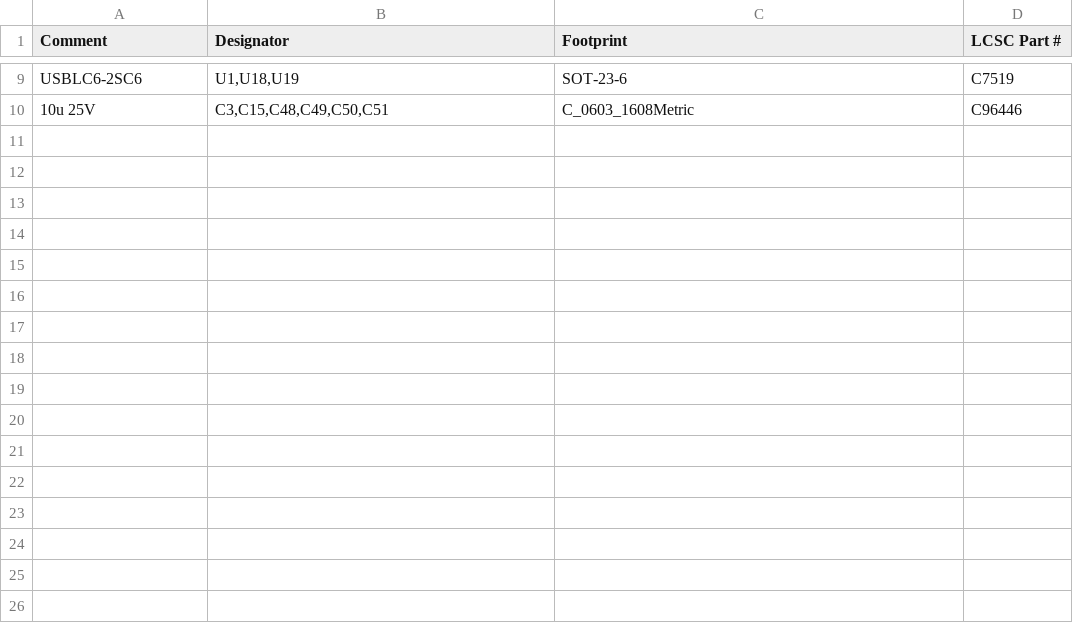
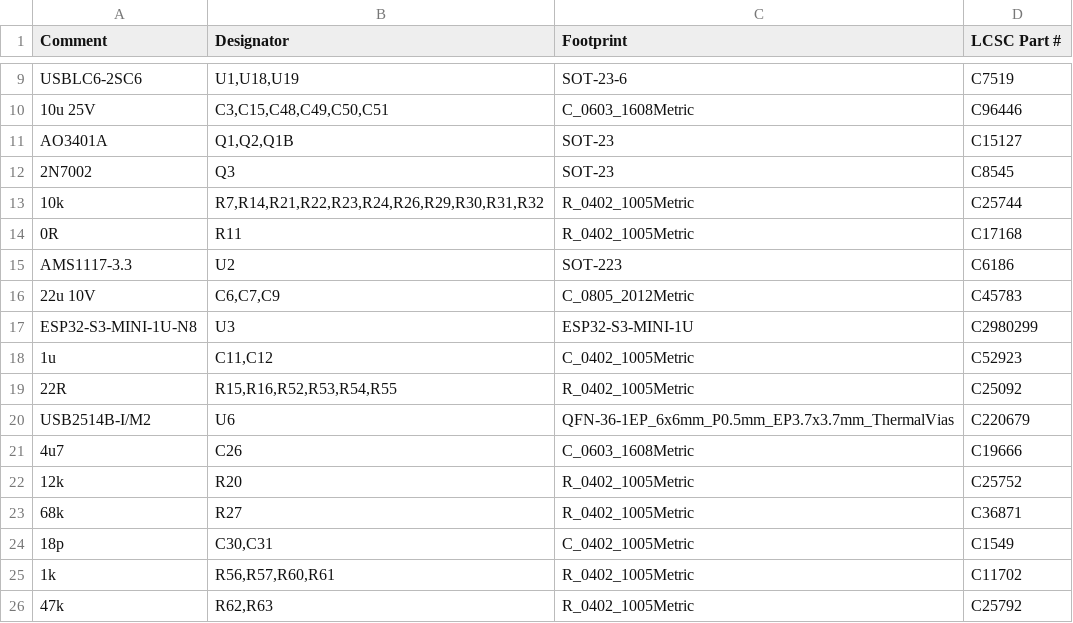
Before and after one commit to avotattoocastro-creator/apk_android_avo, a CSV file: hardware/dock/V1/PCB/out/JLCPCB_BOM.csv, drawn as a sheet; only a part is shown, gaps mark what is left out.

```diff
--- a/hardware/dock/V1/PCB/out/JLCPCB_BOM.csv
+++ b/hardware/dock/V1/PCB/out/JLCPCB_BOM.csv
@@ -10 +10,17 @@ USBLC6-2SC6,"U1,U18,U19",SOT-23-6,C7519
 10u 25V,"C3,C15,C48,C49,C50,C51",C_0603_1608Metric,C96446
+AO3401A,"Q1,Q2,Q1B",SOT-23,C15127
+2N7002,Q3,SOT-23,C8545
+10k,"R7,R14,R21,R22,R23,R24,R26,R29,R30,R31,R32",R_0402_1005Metric,C25744
+0R,R11,R_0402_1005Metric,C17168
+AMS1117-3.3,U2,SOT-223,C6186
+22u 10V,"C6,C7,C9",C_0805_2012Metric,C45783
+ESP32-S3-MINI-1U-N8,U3,ESP32-S3-MINI-1U,C2980299
+1u,"C11,C12",C_0402_1005Metric,C52923
+22R,"R15,R16,R52,R53,R54,R55",R_0402_1005Metric,C25092
+USB2514B-I/M2,U6,QFN-36-1EP_6x6mm_P0.5mm_EP3.7x3.7mm_ThermalVias,C220679
+4u7,C26,C_0603_1608Metric,C19666
+12k,R20,R_0402_1005Metric,C25752
+68k,R27,R_0402_1005Metric,C36871
+18p,"C30,C31",C_0402_1005Metric,C1549
+1k,"R56,R57,R60,R61",R_0402_1005Metric,C11702
+47k,"R62,R63",R_0402_1005Metric,C25792
```
Also changed, not shown: 48 other files.
